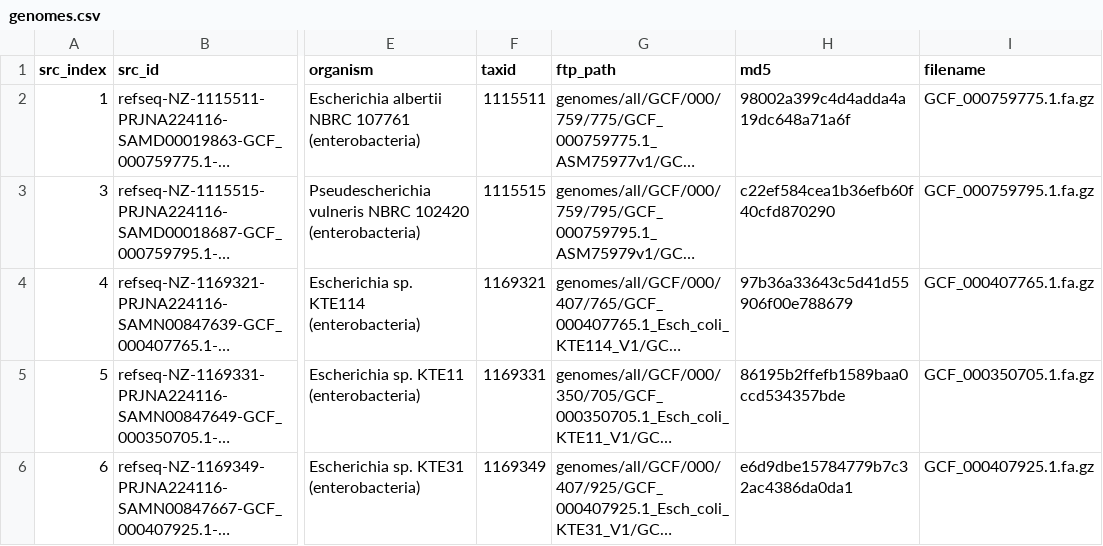
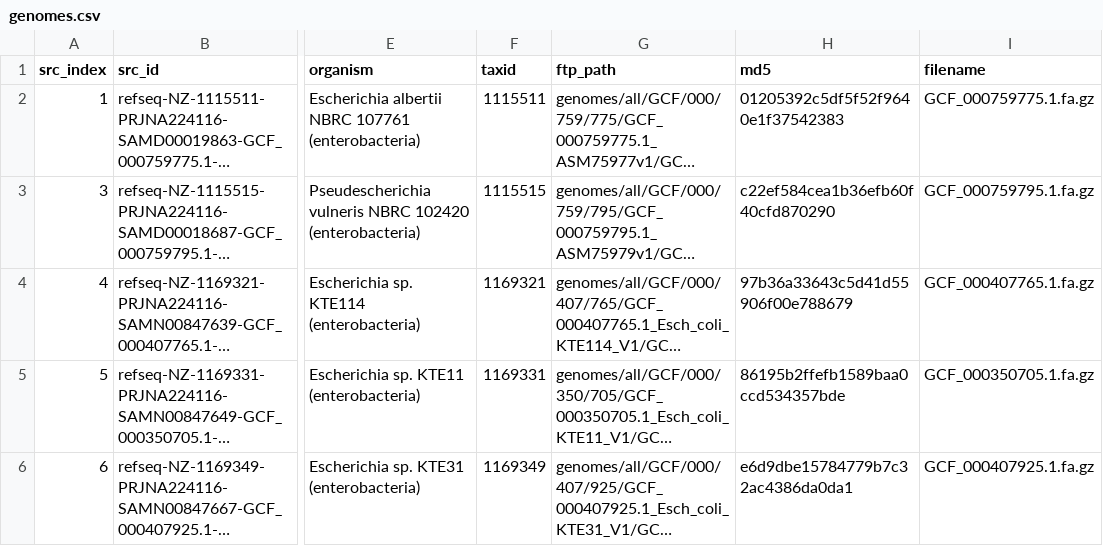
Before and after one commit to jlumpe/gambit-publication, a CSV file: resources/genomes/set1/genomes.csv, drawn as a sheet; only a part is shown, gaps mark what is left out; long unchanged cells end in …; the diff names each change by its address in the sheet, - before the commit and + after, or states it on an @@ line.

Commit message:
Hash of set 1 assembly file changed for some reason

```diff
--- a/resources/genomes/set1/genomes.csv
+++ b/resources/genomes/set1/genomes.csv
-H2 (md5): 98002a399c4d4adda4a19dc648a71a6f
+H2 (md5): 01205392c5df5f52f9640e1f37542383
```
